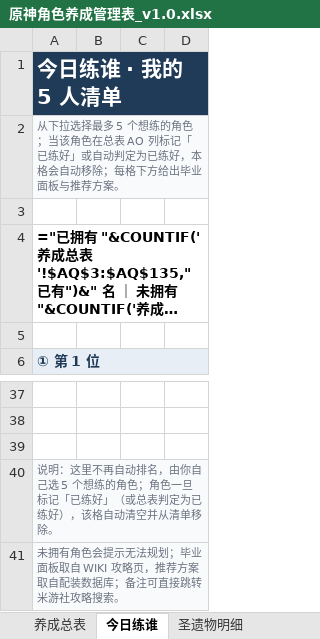
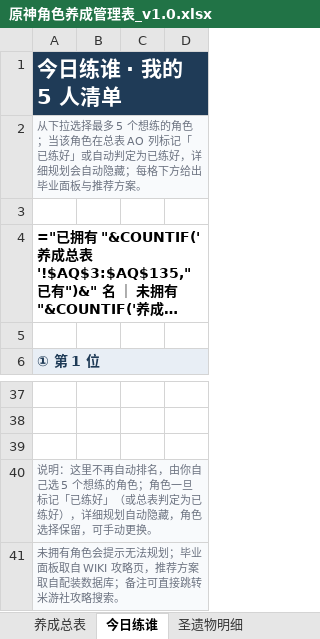
Before and after one commit to zyy0411/genshin-ascension-manager, an Excel workbook: 原神角色养成管理表_v1.0.xlsx, sheet 今日练谁, drawn as a sheet; only a part is shown, gaps mark what is left out; long unchanged cells end in …; values as stored, in another font and other column widths than the file's, no borders; formulas without a stored value are shown as written; conditional formats not drawn; the diff names each change by its address in the sheet, - before the commit and + after, or states it on an @@ line.

```diff
--- a/原神角色养成管理表_v1.0.xlsx (sheet 今日练谁)
+++ b/原神角色养成管理表_v1.0.xlsx (sheet 今日练谁)
-A2: …已练好，本格会自动移除；每格下…
+A2: …已练好，详细规划会自动隐藏；每格下…
-A40: …练好），该格自动清空并从清单移除。
+A40: …练好），详细规划自动隐藏，角色选择保留，可手动更换。
```
Also changed, not shown: sheet 使用说明, 4 other files.
